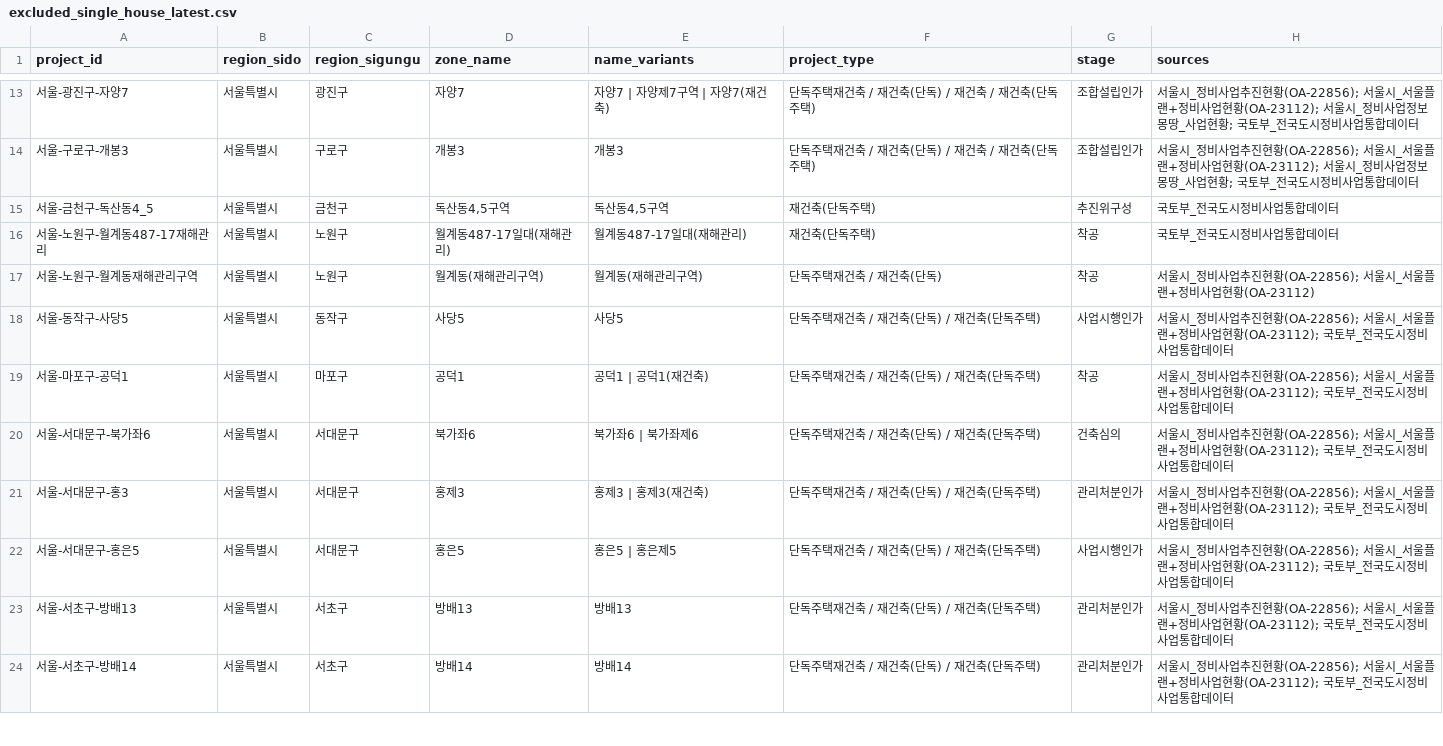
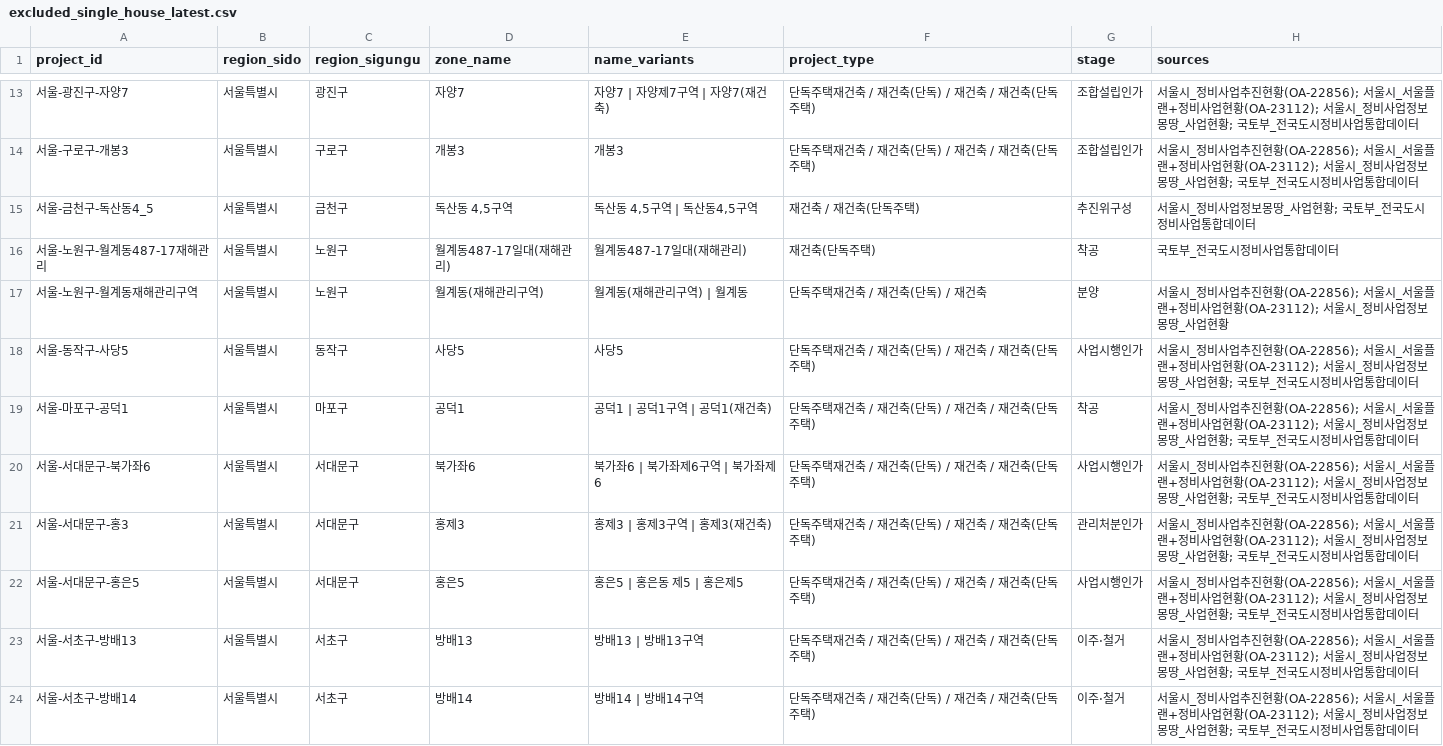
Before and after one commit to kyoungwhankim/Korea_Reconstruction, a CSV file: output/excluded_single_house_latest.csv, drawn as a sheet; only a part is shown, gaps mark what is left out; the diff covers the shown part only.

```diff
--- a/output/excluded_single_house_latest.csv
+++ b/output/excluded_single_house_latest.csv
@@ -14,11 +14,11 @@
 서울-구로구-개봉3,서울특별시,구로구,개봉3,개봉3,단독주택재건축 / 재건축(단독) / 재건축 / 재건축(단독주택),조합설립인가,서울시_정비사업추진현황(OA-22856); 서울시_서울플랜+정비사업현황(OA-23112); 서울시_정비사업정보몽땅_사업현황; 국토부_전국도시정비사업통합데이터
-서울-금천구-독산동4_5,서울특별시,금천구,"독산동4,5구역","독산동4,5구역",재건축(단독주택),추진위구성,국토부_전국도시정비사업통합데이터
+서울-금천구-독산동4_5,서울특별시,금천구,"독산동 4,5구역","독산동 4,5구역 | 독산동4,5구역",재건축 / 재건축(단독주택),추진위구성,서울시_정비사업정보몽땅_사업현황; 국토부_전국도시정비사업통합데이터
 서울-노원구-월계동487-17재해관리,서울특별시,노원구,월계동487-17일대(재해관리),월계동487-17일대(재해관리),재건축(단독주택),착공,국토부_전국도시정비사업통합데이터
-서울-노원구-월계동재해관리구역,서울특별시,노원구,월계동(재해관리구역),월계동(재해관리구역),단독주택재건축 / 재건축(단독),착공,서울시_정비사업추진현황(OA-22856); 서울시_서울플랜+정비사업현황(OA-23112)
-서울-동작구-사당5,서울특별시,동작구,사당5,사당5,단독주택재건축 / 재건축(단독) / 재건축(단독주택),사업시행인가,서울시_정비사업추진현황(OA-22856); 서울시_서울플랜+정비사업현황(OA-23112); 국토부_전국도시정비사업통합데이터
-서울-마포구-공덕1,서울특별시,마포구,공덕1,공덕1 | 공덕1(재건축),단독주택재건축 / 재건축(단독) / 재건축(단독주택),착공,서울시_정비사업추진현황(OA-22856); 서울시_서울플랜+정비사업현황(OA-23112); 국토부_전국도시정비사업통합데이터
-서울-서대문구-북가좌6,서울특별시,서대문구,북가좌6,북가좌6 | 북가좌제6,단독주택재건축 / 재건축(단독) / 재건축(단독주택),건축심의,서울시_정비사업추진현황(OA-22856); 서울시_서울플랜+정비사업현황(OA-23112); 국토부_전국도시정비사업통합데이터
-서울-서대문구-홍3,서울특별시,서대문구,홍제3,홍제3 | 홍제3(재건축),단독주택재건축 / 재건축(단독) / 재건축(단독주택),관리처분인가,서울시_정비사업추진현황(OA-22856); 서울시_서울플랜+정비사업현황(OA-23112); 국토부_전국도시정비사업통합데이터
-서울-서대문구-홍은5,서울특별시,서대문구,홍은5,홍은5 | 홍은제5,단독주택재건축 / 재건축(단독) / 재건축(단독주택),사업시행인가,서울시_정비사업추진현황(OA-22856); 서울시_서울플랜+정비사업현황(OA-23112); 국토부_전국도시정비사업통합데이터
-서울-서초구-방배13,서울특별시,서초구,방배13,방배13,단독주택재건축 / 재건축(단독) / 재건축(단독주택),관리처분인가,서울시_정비사업추진현황(OA-22856); 서울시_서울플랜+정비사업현황(OA-23112); 국토부_전국도시정비사업통합데이터
-서울-서초구-방배14,서울특별시,서초구,방배14,방배14,단독주택재건축 / 재건축(단독) / 재건축(단독주택),관리처분인가,서울시_정비사업추진현황(OA-22856); 서울시_서울플랜+정비사업현황(OA-23112); 국토부_전국도시정비사업통합데이터
+서울-노원구-월계동재해관리구역,서울특별시,노원구,월계동(재해관리구역),월계동(재해관리구역) | 월계동,단독주택재건축 / 재건축(단독) / 재건축,분양,서울시_정비사업추진현황(OA-22856); 서울시_서울플랜+정비사업현황(OA-23112); 서울시_정비사업정보몽땅_사업현황
+서울-동작구-사당5,서울특별시,동작구,사당5,사당5,단독주택재건축 / 재건축(단독) / 재건축 / 재건축(단독주택),사업시행인가,서울시_정비사업추진현황(OA-22856); 서울시_서울플랜+정비사업현황(OA-23112); 서울시_정비사업정보몽땅_사업현황; 국토부_전국도시정비사업통합데이터
+서울-마포구-공덕1,서울특별시,마포구,공덕1,공덕1 | 공덕1구역 | 공덕1(재건축),단독주택재건축 / 재건축(단독) / 재건축 / 재건축(단독주택),착공,서울시_정비사업추진현황(OA-22856); 서울시_서울플랜+정비사업현황(OA-23112); 서울시_정비사업정보몽땅_사업현황; 국토부_전국도시정비사업통합데이터
+서울-서대문구-북가좌6,서울특별시,서대문구,북가좌6,북가좌6 | 북가좌제6구역 | 북가좌제6,단독주택재건축 / 재건축(단독) / 재건축 / 재건축(단독주택),사업시행인가,서울시_정비사업추진현황(OA-22856); 서울시_서울플랜+정비사업현황(OA-23112); 서울시_정비사업정보몽땅_사업현황; 국토부_전국도시정비사업통합데이터
+서울-서대문구-홍3,서울특별시,서대문구,홍제3,홍제3 | 홍제3구역 | 홍제3(재건축),단독주택재건축 / 재건축(단독) / 재건축 / 재건축(단독주택),관리처분인가,서울시_정비사업추진현황(OA-22856); 서울시_서울플랜+정비사업현황(OA-23112); 서울시_정비사업정보몽땅_사업현황; 국토부_전국도시정비사업통합데이터
+서울-서대문구-홍은5,서울특별시,서대문구,홍은5,홍은5 | 홍은동 제5 | 홍은제5,단독주택재건축 / 재건축(단독) / 재건축 / 재건축(단독주택),사업시행인가,서울시_정비사업추진현황(OA-22856); 서울시_서울플랜+정비사업현황(OA-23112); 서울시_정비사업정보몽땅_사업현황; 국토부_전국도시정비사업통합데이터
+서울-서초구-방배13,서울특별시,서초구,방배13,방배13 | 방배13구역,단독주택재건축 / 재건축(단독) / 재건축 / 재건축(단독주택),이주·철거,서울시_정비사업추진현황(OA-22856); 서울시_서울플랜+정비사업현황(OA-23112); 서울시_정비사업정보몽땅_사업현황; 국토부_전국도시정비사업통합데이터
+서울-서초구-방배14,서울특별시,서초구,방배14,방배14 | 방배14구역,단독주택재건축 / 재건축(단독) / 재건축 / 재건축(단독주택),이주·철거,서울시_정비사업추진현황(OA-22856); 서울시_서울플랜+정비사업현황(OA-23112); 서울시_정비사업정보몽땅_사업현황; 국토부_전국도시정비사업통합데이터
```
Also changed, not shown: 32 edited cells elsewhere in this file, 12 other files.
